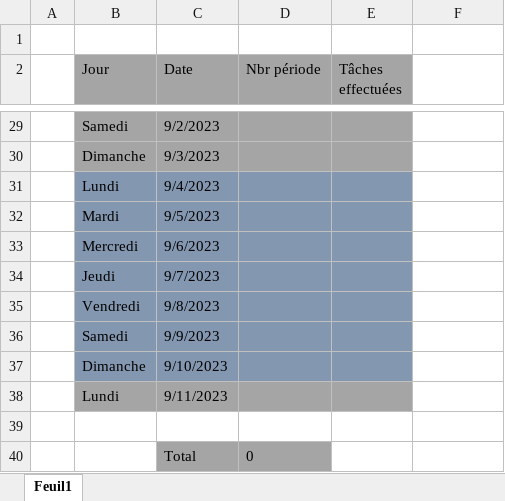
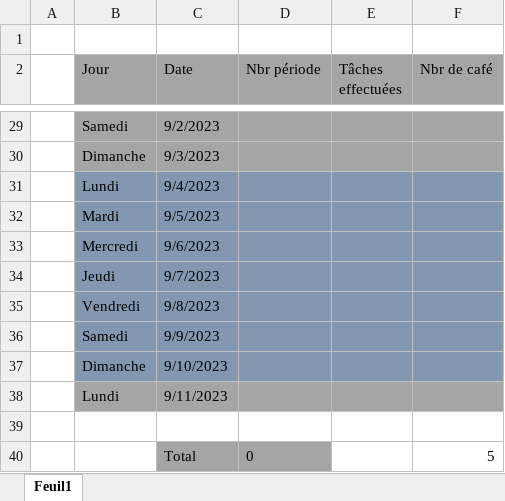
Before and after one commit to Belprot/2309_AutomatisationPriseImageRTI, an Excel workbook: doc/2309_AutomatisationPriseImageRTI-JOURNAL_v1.0.0.xlsx, sheet Feuil1, drawn as a sheet; only a part is shown, gaps mark what is left out; values as stored, in another font and other column widths than the file's, no borders; the diff covers the shown part only; the diff names each change by its address in the sheet, - before the commit and + after, or states it on an @@ line.

```diff
--- a/doc/2309_AutomatisationPriseImageRTI-JOURNAL_v1.0.0.xlsx (sheet Feuil1)
+++ b/doc/2309_AutomatisationPriseImageRTI-JOURNAL_v1.0.0.xlsx (sheet Feuil1)
-F2: (empty)
+F2: Nbr de café
-F2 fill: none
+F2 fill: #A5A5A5
-F29:F30 fill: none
+F29:F30 fill: #A5A5A5
-F31:F37 fill: none
+F31:F37 fill: #8497B0
-F38 fill: none
+F38 fill: #A5A5A5
-F40 (Nbr de café): (empty)
+F40 (Nbr de café): 5
```
Also changed, not shown: 2 edited cells and cell formats elsewhere in this sheet, doc/2309_AutomatisationPriseImageRTI-PLANNING_v1.0.0.xlsx.
